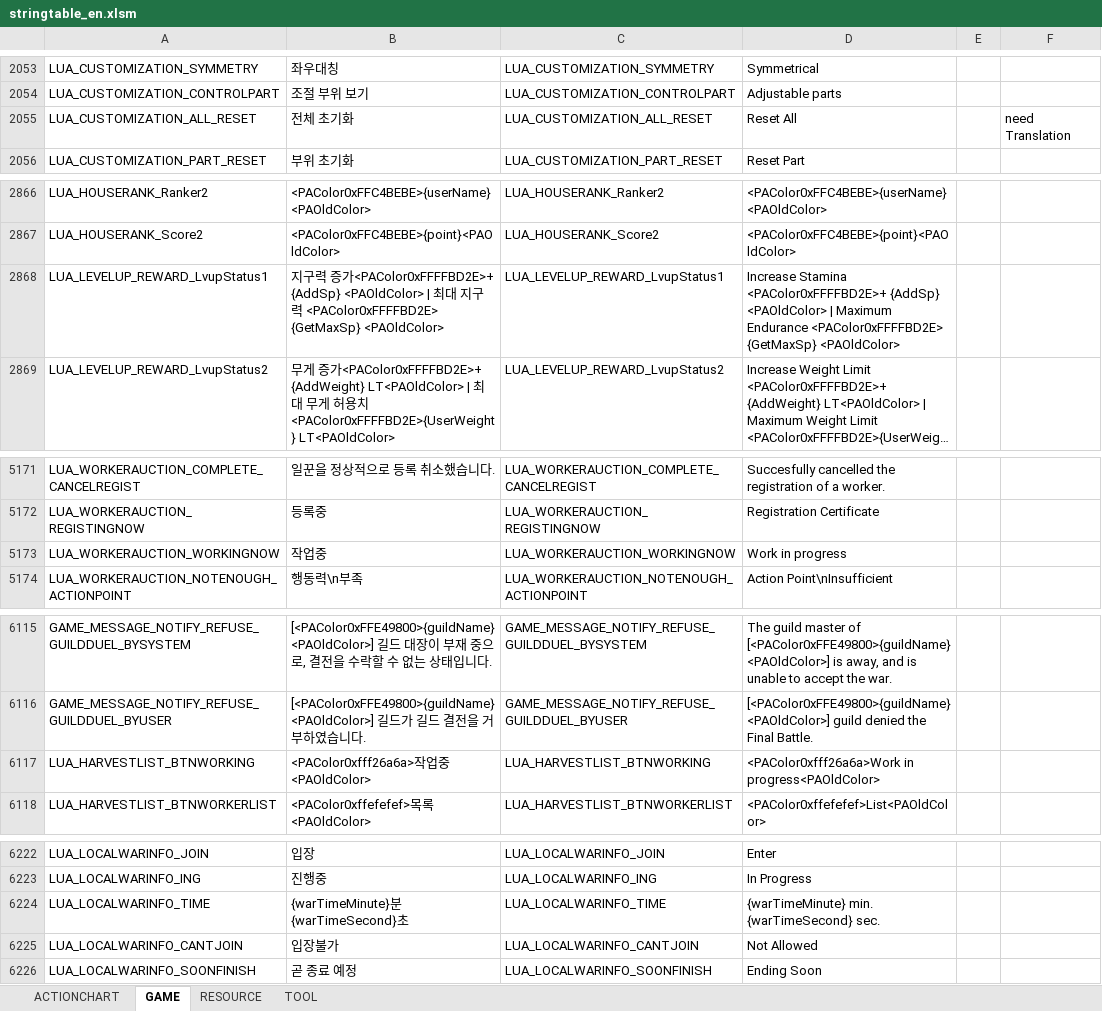
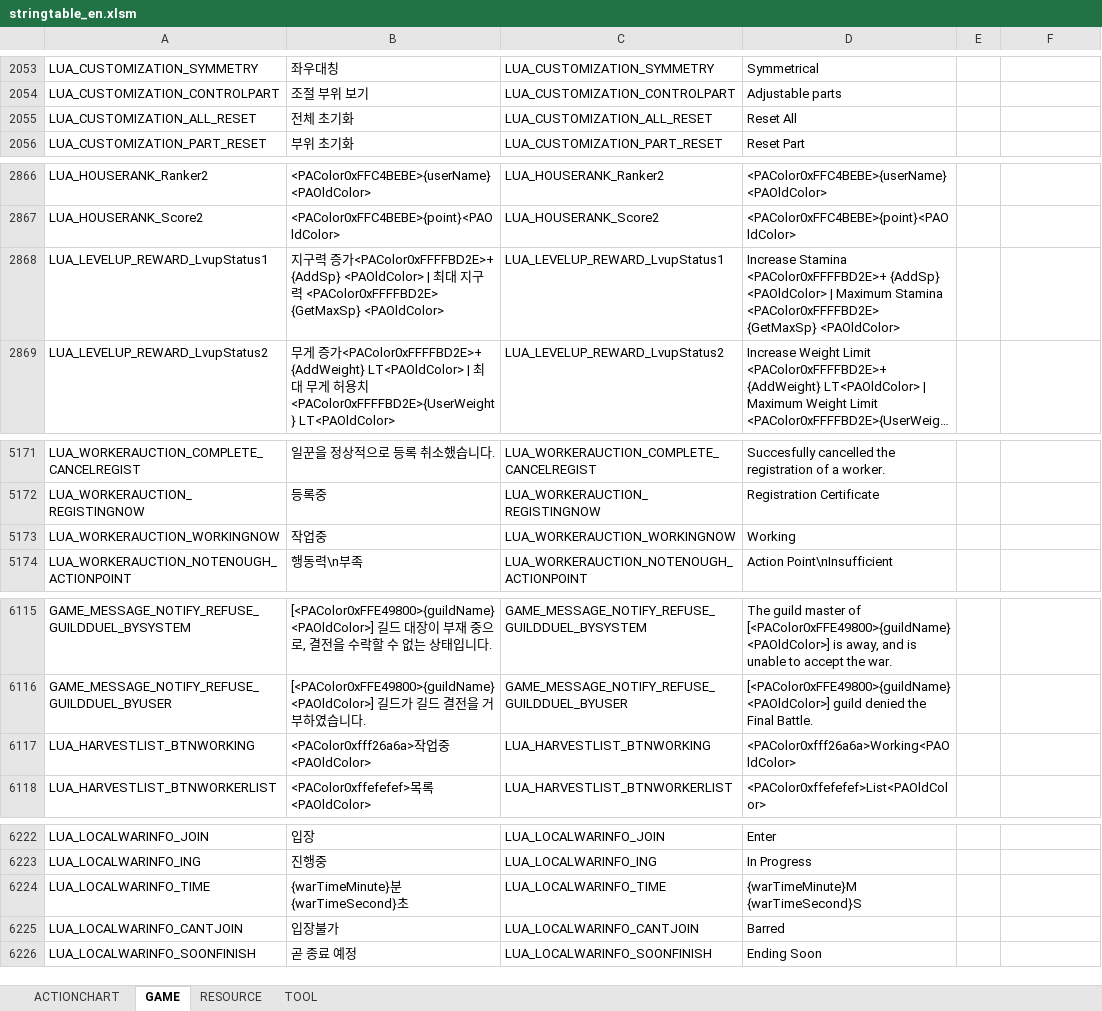
Before and after one commit to polo1093/bdo-guild-quest-mod, an Excel workbook: prestringtable/en/stringtable_en.xlsm, sheet GAME, drawn as a sheet; only a part is shown, gaps mark what is left out; long unchanged cells end in …; values as stored, in another font and other column widths than the file's, no cell formats; the diff covers the shown part only; the diff names each change by its address in the sheet, - before the commit and + after, or states it on an @@ line.

```diff
--- a/prestringtable/en/stringtable_en.xlsm (sheet GAME)
+++ b/prestringtable/en/stringtable_en.xlsm (sheet GAME)
-F2055: need Translation
+F2055: (empty)
-D2868: …| Maximum Endurance <PAColor0xFFFFBD2E> {GetMaxSp}…
+D2868: …| Maximum Stamina <PAColor0xFFFFBD2E> {GetMaxSp}…
-D5173: Work in progress
+D5173: Working
-D6117: <PAColor0xfff26a6a>Work in progress<PAOldColor>
+D6117: <PAColor0xfff26a6a>Working<PAOldColor>
-D6224: {warTimeMinute} min. {warTimeSecond} sec.
+D6224: {warTimeMinute}M {warTimeSecond}S
-D6225: Not Allowed
+D6225: Barred
```
Also changed, not shown: 26 edited cells elsewhere in this sheet, sheet RESOURCE, cell formats, prestringtable/en/stringtable_cutscene_en.xlsm, prestringtable/en/symbolnostringtable_en.xlsm.
